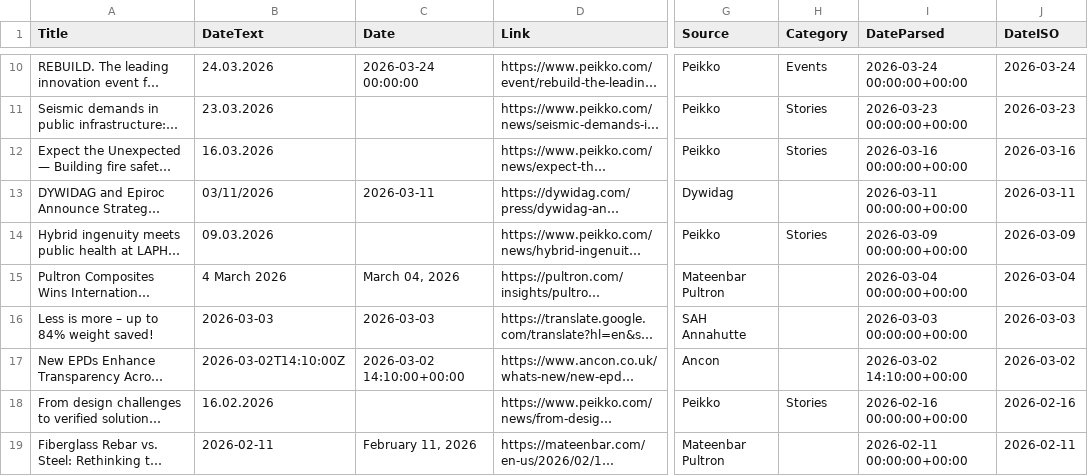
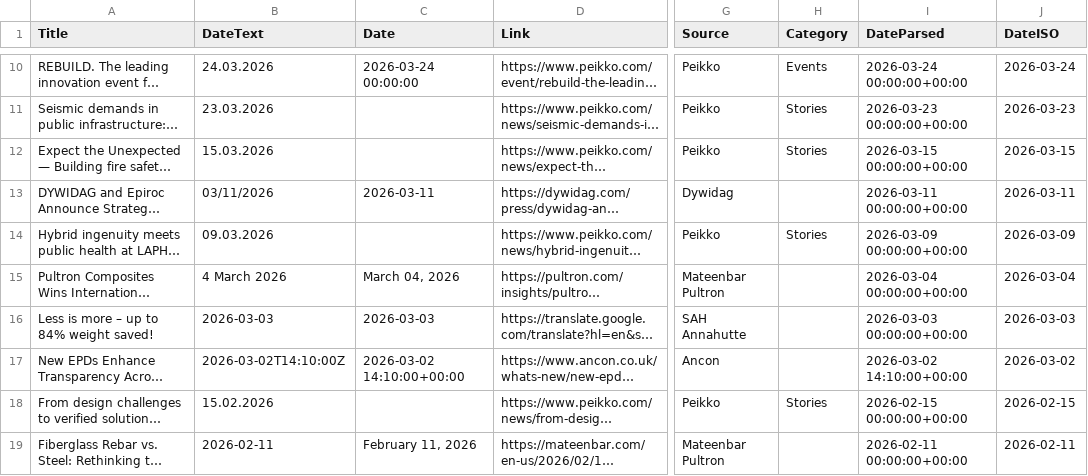
Before and after one commit to passakornDextra/competitorWatch, a CSV file: export_combined.csv, drawn as a sheet; only a part is shown, gaps mark what is left out; long unchanged cells end in …; the diff names each change by its address in the sheet, - before the commit and + after, or states it on an @@ line.

```diff
--- a/export_combined.csv
+++ b/export_combined.csv
-B12 (DateText): 16.03.2026
+B12 (DateText): 15.03.2026
-I12 (DateParsed): 2026-03-16 00:00:00+00:00
+I12 (DateParsed): 2026-03-15 00:00:00+00:00
-J12 (DateISO): 2026-03-16
+J12 (DateISO): 2026-03-15
-B18 (DateText): 16.02.2026
+B18 (DateText): 15.02.2026
-I18 (DateParsed): 2026-02-16 00:00:00+00:00
+I18 (DateParsed): 2026-02-15 00:00:00+00:00
-J18 (DateISO): 2026-02-16
+J18 (DateISO): 2026-02-15
```
